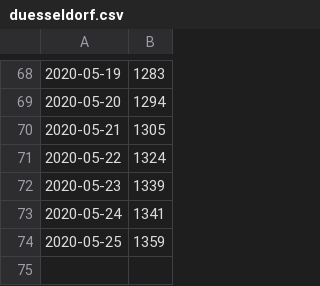
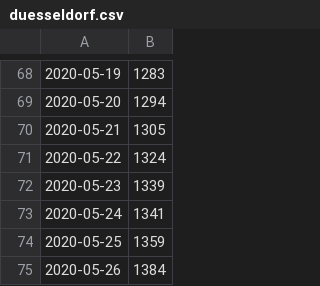
Before and after one commit to urbach/COVID-19, a CSV file: csse_covid_19_data/csse_covid_19_time_series/nrw/duesseldorf.csv, drawn as a sheet; only a part is shown, gaps mark what is left out; the diff names each change by its address in the sheet, - before the commit and + after, or states it on an @@ line.

```diff
--- a/csse_covid_19_data/csse_covid_19_time_series/nrw/duesseldorf.csv
+++ b/csse_covid_19_data/csse_covid_19_time_series/nrw/duesseldorf.csv
+row 75: 2020-05-26 | 1384
```
Also changed, not shown: csse_covid_19_data/csse_covid_19_time_series/nrw/bonn.csv, csse_covid_19_data/csse_covid_19_time_series/nrw/heinsberg.csv, 3 other files.
